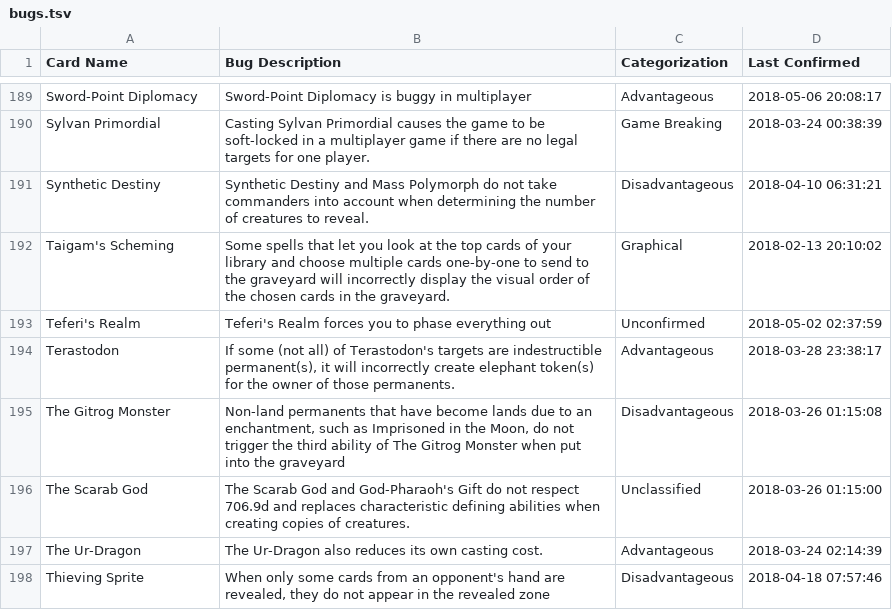
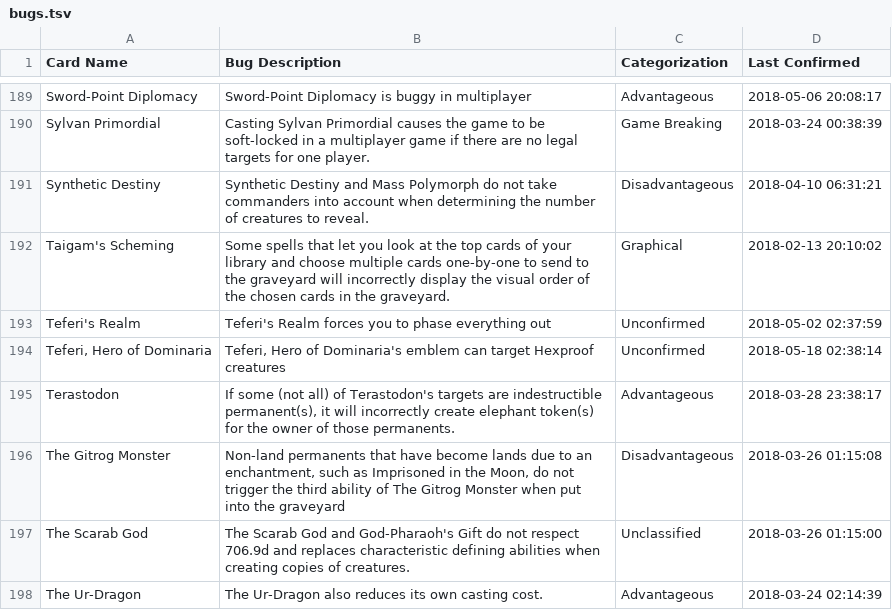
Before and after one commit to PennyDreadfulMTG/modo-bugs, a TSV file: bugs.tsv, drawn as a sheet; only a part is shown, gaps mark what is left out; the shorter side is filled out with more unchanged rows; the diff names each change by its address in the sheet, - before the commit and + after, or states it on an @@ line.

Commit message:
Updated Bug List from Issues

```diff
--- a/bugs.tsv
+++ b/bugs.tsv
+row 194: Teferi, Hero of Dominaria | Teferi, Hero of Dominaria's emblem can target Hexproof creatures | Unconfirmed | 2018-05-18 02:38:14
```
Also changed, not shown: 1 other file.
